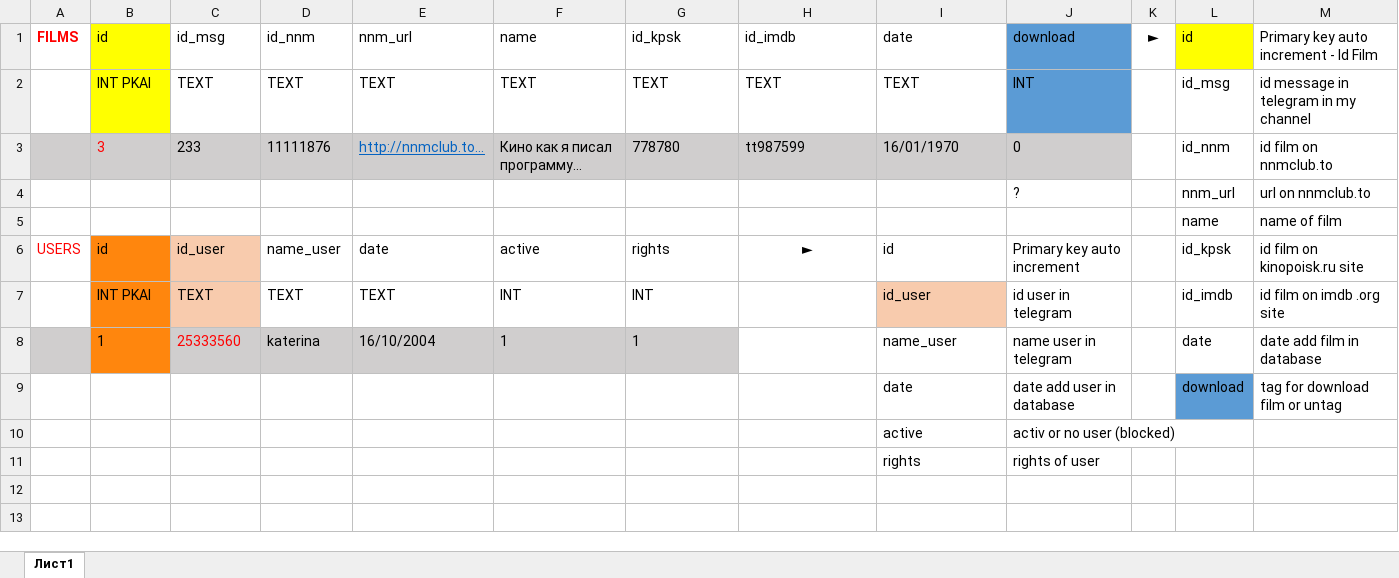
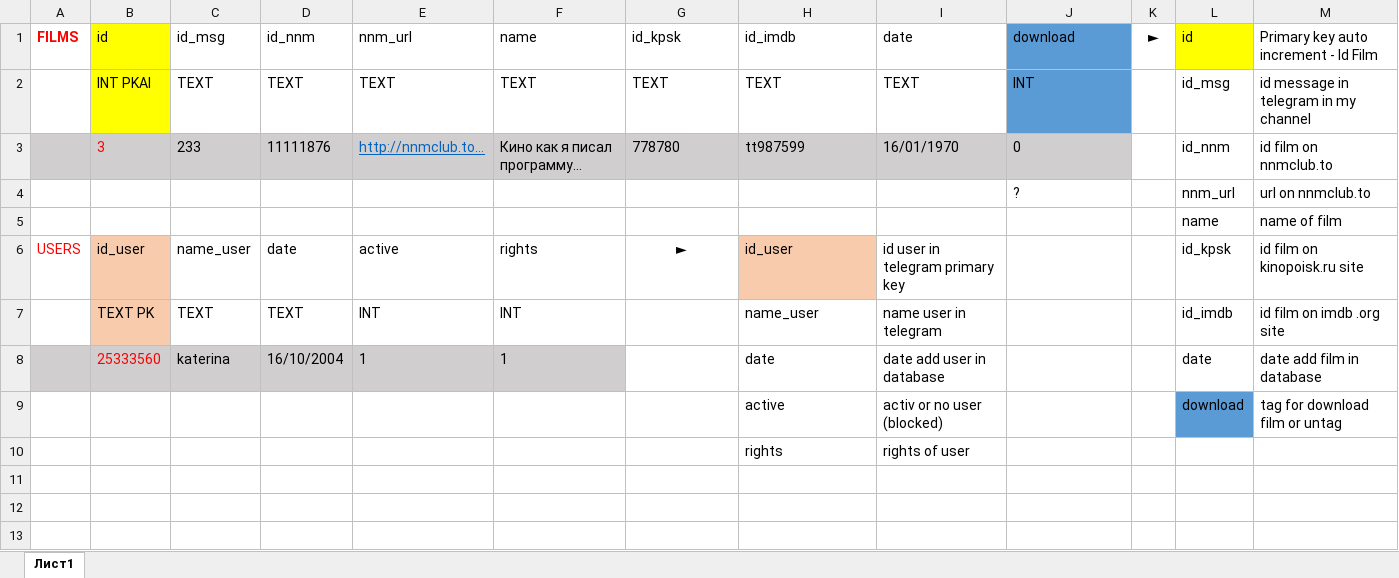
Before and after one commit to dimania/nnmbot, an Excel workbook: nnm_tables.xlsx, sheet Лист1, drawn as a sheet; only a part is shown; values as stored, in another font and other column widths than the file's, no borders; removed rows and columns are numbered as before the commit, all else as after; the diff names each change by its address in the sheet, - before the commit and + after, or states it on an @@ line.

Commit message:
Begin multi user version
Add new shema data base
Add new sql function
Add some reaction
All in process...

```diff
--- a/nnm_tables.xlsx (sheet Лист1)
+++ b/nnm_tables.xlsx (sheet Лист1)
-B6: id
+B6: id_user
-B6 fill: #FF860D
+B6 fill: #F8CBAD
-C6: id_user
+C6: name_user
-C6 fill: #F8CBAD
+C6 fill: none
-D6: name_user
+D6: date
-E6: date
+E6: active
-F6: active
+F6: rights
-G6: rights
+G6: ►
-G6 alignment: left
+G6 alignment: center
-H6: ►
+H6: id_user
@@ H6 fill: none → #F8CBAD, alignment: center → left @@
-I6: id
+I6: id user in telegram primary key
-J6: Primary key auto increment
+J6: (empty)
-row 7:  | INT PKAI | TEXT | TEXT | TEXT | INT | INT |  | id_user | id user in telegram |  | id_imdb | id film on imdb .org site
-row 8:  | 1 | 25333560 | katerina | 16/10/2004 | 1 | 1 |  | name_user | name user in telegram |  | date | date add film in database
-row 9:  |  |  |  |  |  |  |  | date | date add user in database |  | download | tag for download film or untag
-row 10:  |  |  |  |  |  |  |  | active | activ or no user (blocked)
+row 7:  | TEXT PK | TEXT | TEXT | INT | INT |  | name_user | name user in telegram |  |  | id_imdb | id film on imdb .org site
+row 8:  | 25333560 | katerina | 16/10/2004 | 1 | 1 |  | date | date add user in database |  |  | date | date add film in database
+row 9:  |  |  |  |  |  |  | active | activ or no user (blocked) |  |  | download | tag for download film or untag
+row 10:  |  |  |  |  |  |  | rights | rights of user
-row 11:  |  |  |  |  |  |  |  | rights | rights of user
+row 11: (empty)
```
Also changed, not shown: 2 other files.
